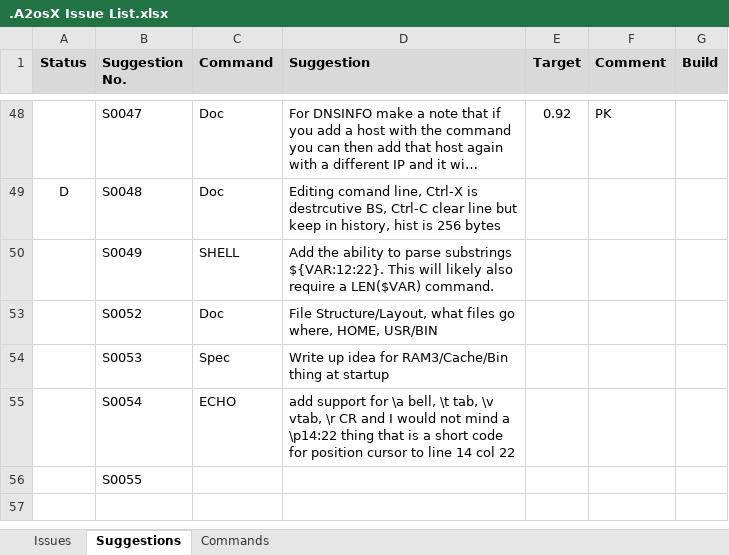
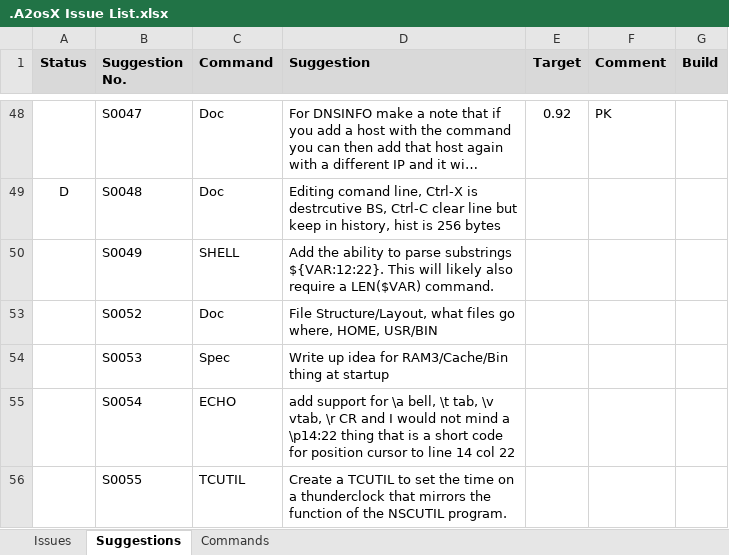
Before and after one commit to A2osX/A2osX, an Excel workbook: .A2osX Issue List.xlsx, sheet Suggestions, drawn as a sheet; only a part is shown, gaps mark what is left out; long unchanged cells end in …; values as stored, in another font and other column widths than the file's, no borders; the diff names each change by its address in the sheet, - before the commit and + after, or states it on an @@ line.

```diff
--- a/.A2osX Issue List.xlsx (sheet Suggestions)
+++ b/.A2osX Issue List.xlsx (sheet Suggestions)
-C56 (Command): (empty)
+C56 (Command): TCUTIL
-D56 (Suggestion): (empty)
+D56 (Suggestion): Create a TCUTIL to set the time on a thunderclock that mirrors the function of the NSCUTIL program.
```
Also changed, not shown: sheet Issues.
